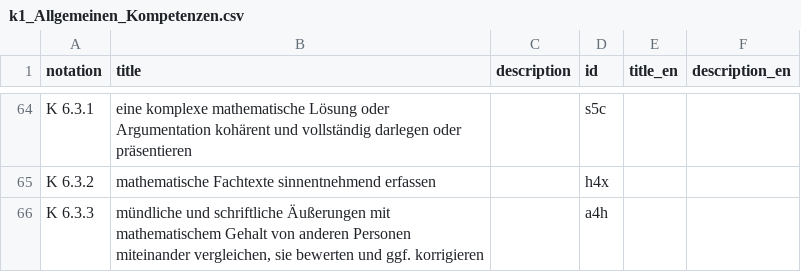
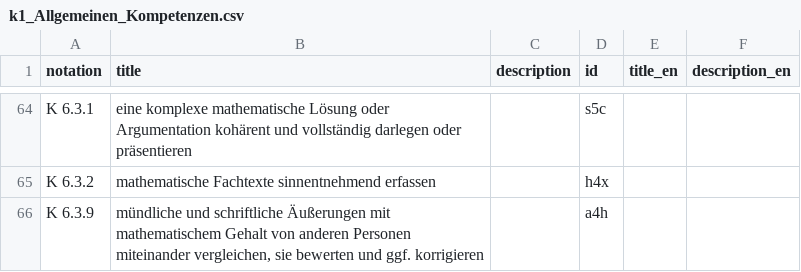
Before and after one commit to nanoyan/v55, a CSV file: csv/k1_Allgemeinen_Kompetenzen.csv, drawn as a sheet; only a part is shown, gaps mark what is left out.

Commit message:
Update k1_Allgemeinen_Kompetenzen.csv with K 6.3.9

```diff
--- a/csv/k1_Allgemeinen_Kompetenzen.csv
+++ b/csv/k1_Allgemeinen_Kompetenzen.csv
@@ -65,2 +65,2 @@
 "K 6.3.2","mathematische Fachtexte sinnentnehmend erfassen","","h4x",,
-"K 6.3.3","mündliche und schriftliche Äußerungen mit mathematischem Gehalt von anderen Personen miteinander vergleichen, sie bewerten und ggf. korrigieren","","a4h",,
+"K 6.3.9","mündliche und schriftliche Äußerungen mit mathematischem Gehalt von anderen Personen miteinander vergleichen, sie bewerten und ggf. korrigieren","","a4h",,
```
